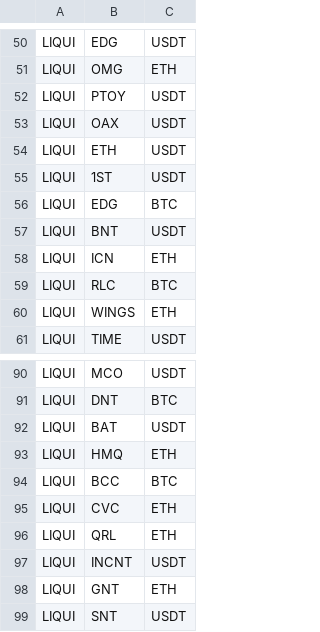
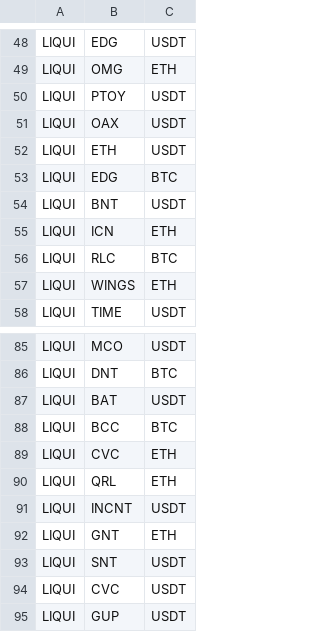
Before and after one commit to DEWMRAX/rbot, a CSV file: markets.csv, drawn as a sheet; only a part is shown, gaps mark what is left out; the shorter side is filled out with more unchanged rows; the diff covers the shown part only; the diff names each change by its address in the sheet, - before the commit and + after, or states it on an @@ line.

Commit message:
update delisted markets from liqui

```diff
--- a/markets.csv
+++ b/markets.csv
-row 55: LIQUI | 1ST | USDT
-row 93: LIQUI | HMQ | ETH
```
Also changed, not shown: 7 removed rows elsewhere in this file, 1 other file.
